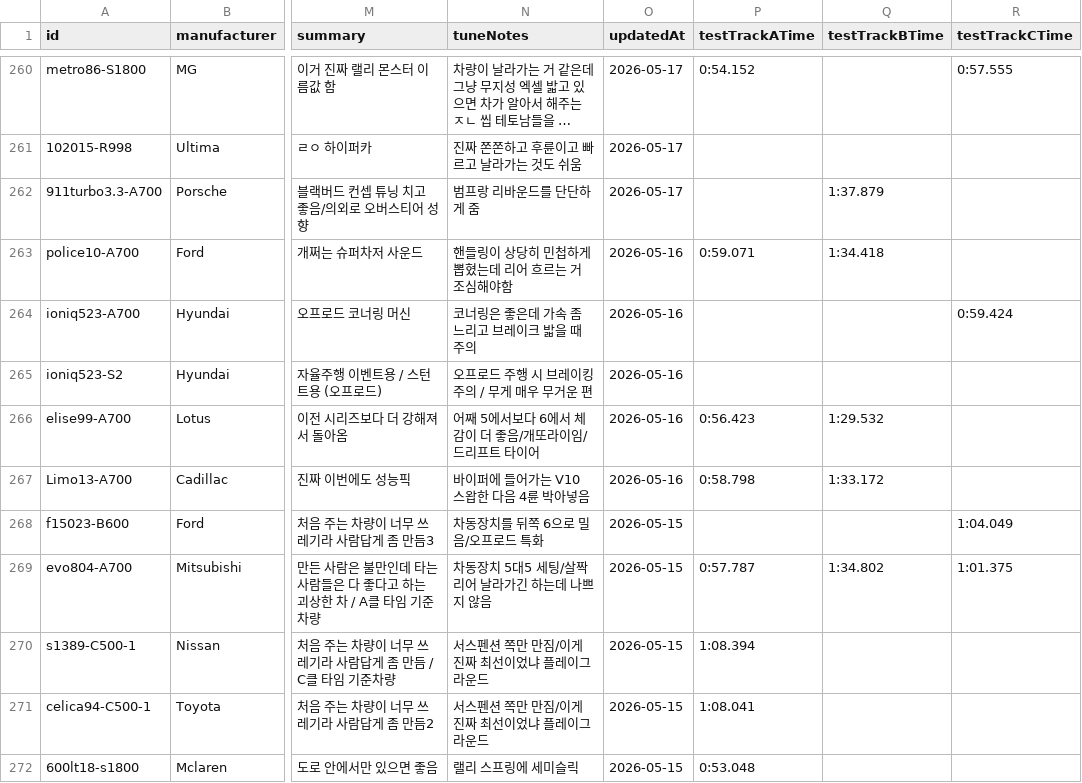
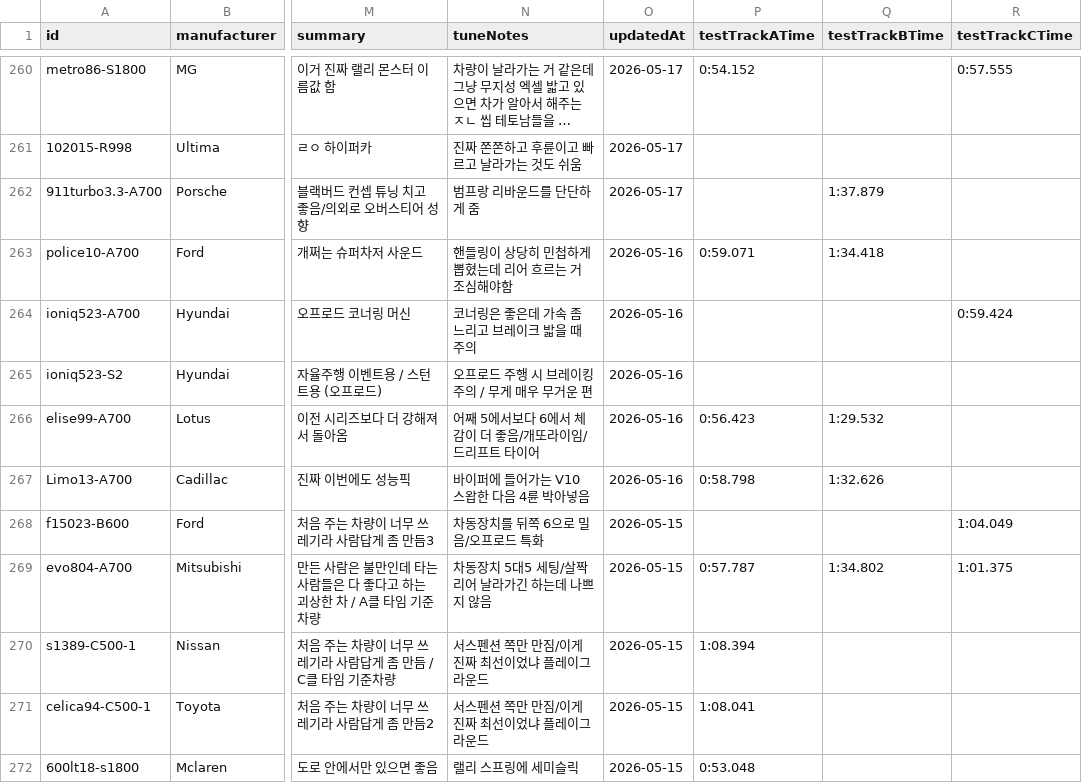
Before and after one commit to Lepe1210/forza6-tuning-archive-lepe, a CSV file: data/cars.csv, drawn as a sheet; only a part is shown, gaps mark what is left out; long unchanged cells end in …; the diff names each change by its address in the sheet, - before the commit and + after, or states it on an @@ line.

```diff
--- a/data/cars.csv
+++ b/data/cars.csv
-Q267 (testTrackBTime): 1:33.172
+Q267 (testTrackBTime): 1:32.626
```
Also changed, not shown: 2 other files.
